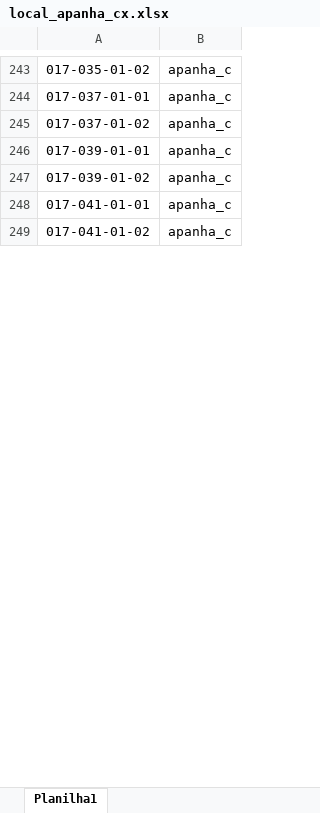
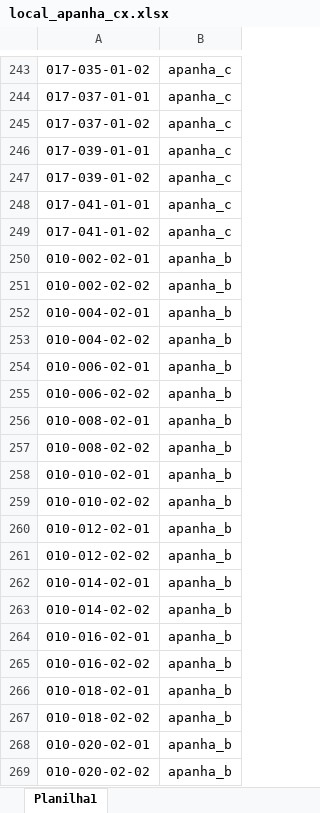
Before and after one commit to renandelamorena/Projeto_Curva_ABC, an Excel workbook: data/analise_curva_abc/local/datasets/local_apanha_cx.xlsx, sheet Planilha1, drawn as a sheet; only a part is shown, gaps mark what is left out; values as stored, in another font and other column widths than the file's, no borders; the diff covers the shown part only; the diff names each change by its address in the sheet, - before the commit and + after, or states it on an @@ line.

Commit message:
Adicionando endereço faltante na relação

```diff
--- a/data/analise_curva_abc/local/datasets/local_apanha_cx.xlsx (sheet Planilha1)
+++ b/data/analise_curva_abc/local/datasets/local_apanha_cx.xlsx (sheet Planilha1)
@@ row 250 unhidden: 010-002-02-01 | apanha_b @@
@@ row 251 unhidden: 010-002-02-02 | apanha_b @@
@@ row 252 unhidden: 010-004-02-01 | apanha_b @@
@@ row 253 unhidden: 010-004-02-02 | apanha_b @@
@@ row 254 unhidden: 010-006-02-01 | apanha_b @@
@@ row 255 unhidden: 010-006-02-02 | apanha_b @@
@@ row 256 unhidden: 010-008-02-01 | apanha_b @@
@@ row 257 unhidden: 010-008-02-02 | apanha_b @@
@@ row 258 unhidden: 010-010-02-01 | apanha_b @@
@@ row 259 unhidden: 010-010-02-02 | apanha_b @@
@@ row 260 unhidden: 010-012-02-01 | apanha_b @@
@@ row 261 unhidden: 010-012-02-02 | apanha_b @@
@@ row 262 unhidden: 010-014-02-01 | apanha_b @@
@@ row 263 unhidden: 010-014-02-02 | apanha_b @@
@@ row 264 unhidden: 010-016-02-01 | apanha_b @@
@@ row 265 unhidden: 010-016-02-02 | apanha_b @@
@@ row 266 unhidden: 010-018-02-01 | apanha_b @@
@@ row 267 unhidden: 010-018-02-02 | apanha_b @@
@@ row 268 unhidden: 010-020-02-01 | apanha_b @@
@@ row 269 unhidden: 010-020-02-02 | apanha_b @@
```
Also changed, not shown: 1 added row and 389 hidden or unhidden rows elsewhere in this sheet.
